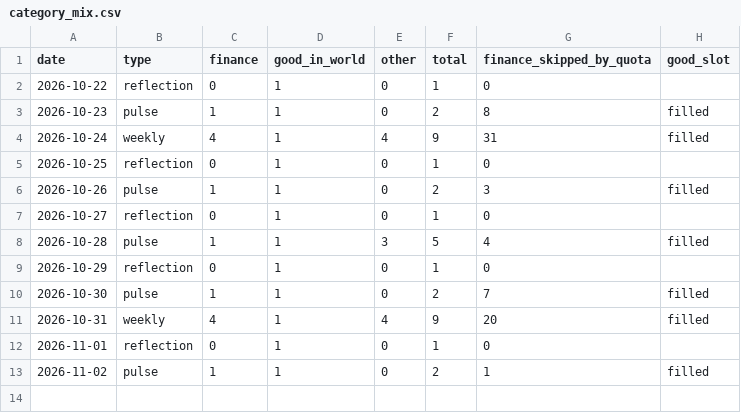
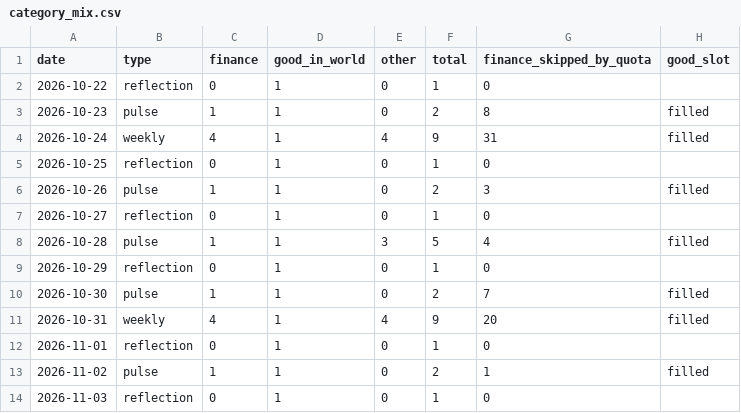
Before and after one commit to toadlab/Repository-1, a CSV file: data/state/category_mix.csv, drawn as a sheet.

Commit message:
Update digest data [skip ci]

```diff
--- a/data/state/category_mix.csv
+++ b/data/state/category_mix.csv
@@ -13 +13,2 @@ date,type,finance,good_in_world,other,total,finance_skipped_by_quota,good_slot
 2026-11-02,pulse,1,1,0,2,1,filled
+2026-11-03,reflection,0,1,0,1,0,
```
Also changed, not shown: 6 other files.
